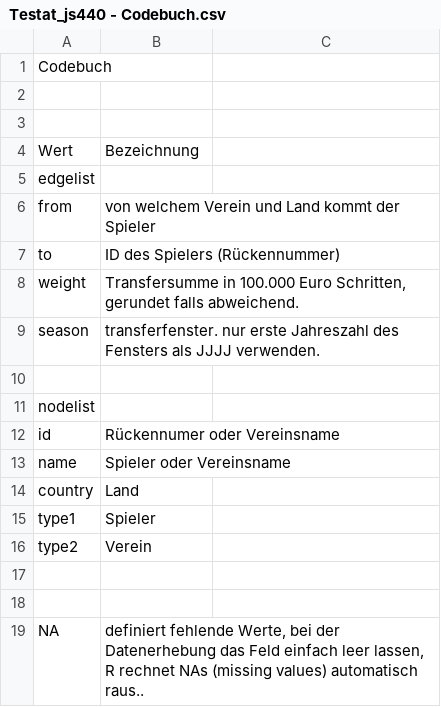
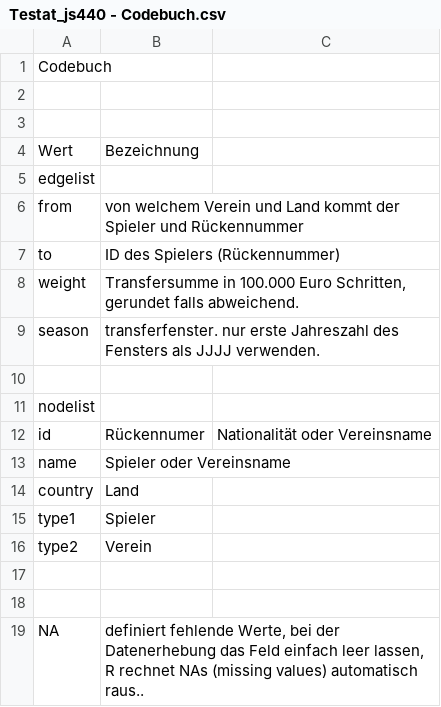
Before and after one commit to js440/Testat_js440, a CSV file: Testat_js440 - Codebuch.csv, drawn as a sheet.

Commit message:
Update Testat_js440 - Codebuch.csv

```diff
--- a/Testat_js440 - Codebuch.csv
+++ b/Testat_js440 - Codebuch.csv
@@ -5,3 +5,3 @@ Wert,Bezeichnung
 edgelist,
-from,von welchem Verein und Land kommt der Spieler
+from,von welchem Verein und Land kommt der Spieler und Rückennummer
 to ,ID des Spielers (Rückennummer)
@@ -11,3 +11,3 @@ season,transferfenster. nur erste Jahreszahl des Fensters als JJJJ verwenden.
 nodelist,
-id,Rückennumer oder Vereinsname
+id,Rückennumer, Nationalität oder Vereinsname
 name,Spieler oder Vereinsname
```
